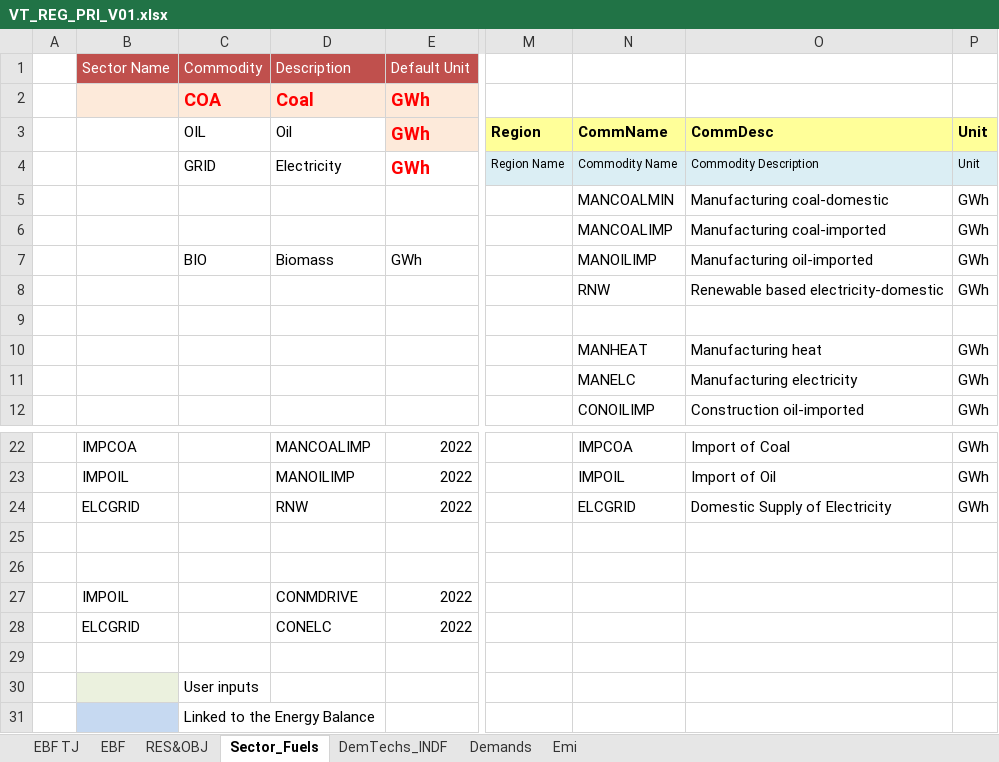
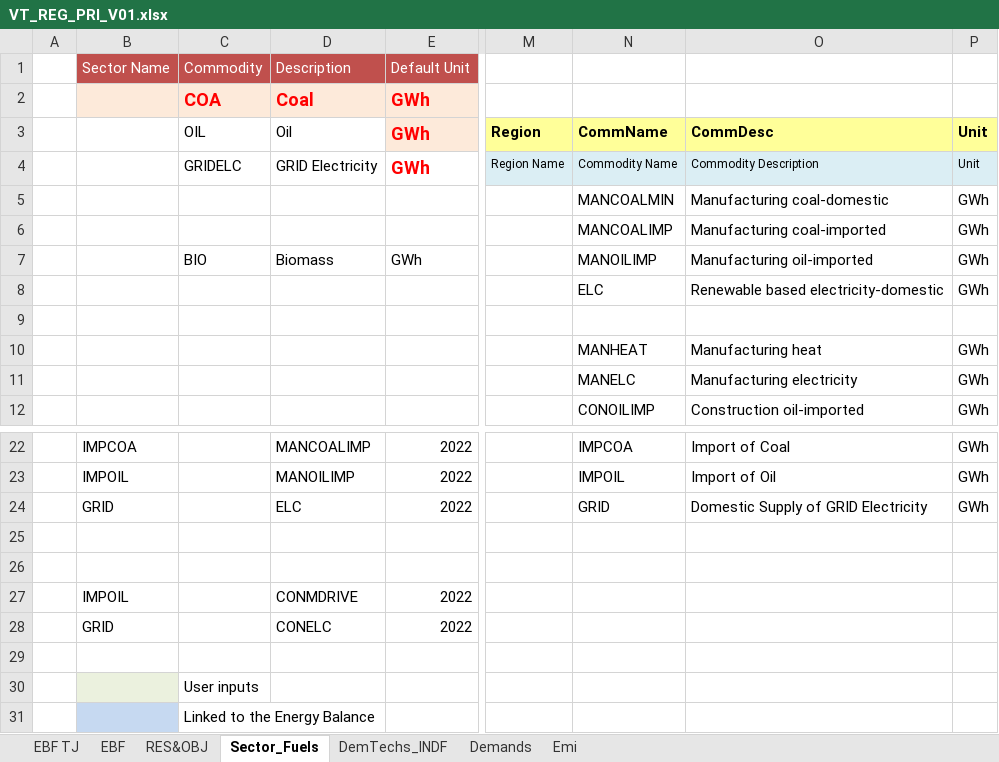
Before and after one commit to Tamenew/INDIND, an Excel workbook: VT_REG_PRI_V01.xlsx, sheet Sector_Fuels, drawn as a sheet; only a part is shown, gaps mark what is left out; values as stored, in another font and other column widths than the file's, no borders; charts and pictures not drawn; the diff names each change by its address in the sheet, - before the commit and + after, or states it on an @@ line.

```diff
--- a/VT_REG_PRI_V01.xlsx (sheet Sector_Fuels)
+++ b/VT_REG_PRI_V01.xlsx (sheet Sector_Fuels)
-C4: GRID
+C4: GRIDELC
-D4: Electricity
+D4: GRID Electricity
-N8: RNW
+N8: ELC
-B24: ELCGRID
+B24: GRID
-D24: RNW
+D24: ELC
-N24: ELCGRID
+N24: GRID
-O24: Domestic Supply of Electricity
+O24: Domestic Supply of GRID Electricity
-B28: ELCGRID
+B28: GRID
```
Also changed, not shown: sheet Emi, sheet DemTechs_INDF, SubRES_TMPL/SubRES_NewTechs.xlsx.
